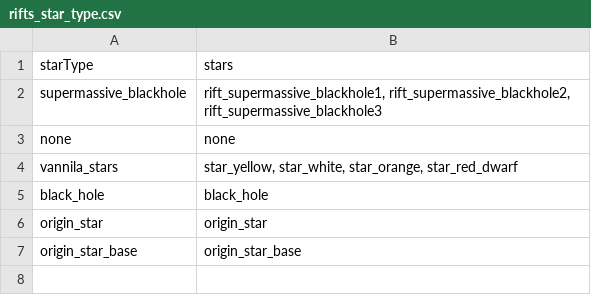
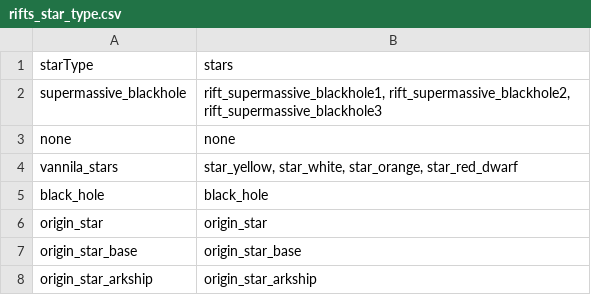
Before and after one commit to Lukas22041/Rifts, a CSV file: data/campaign/procgen/rifts_star_type.csv, drawn as a sheet; the diff names each change by its address in the sheet, - before the commit and + after, or states it on an @@ line.

```diff
--- a/data/campaign/procgen/rifts_star_type.csv
+++ b/data/campaign/procgen/rifts_star_type.csv
+row 8: origin_star_arkship | origin_star_arkship
```
Also changed, not shown: data/campaign/procgen/rifts_gen_data.csv, data/campaign/procgen/star_gen_data.csv, 12 other files.
